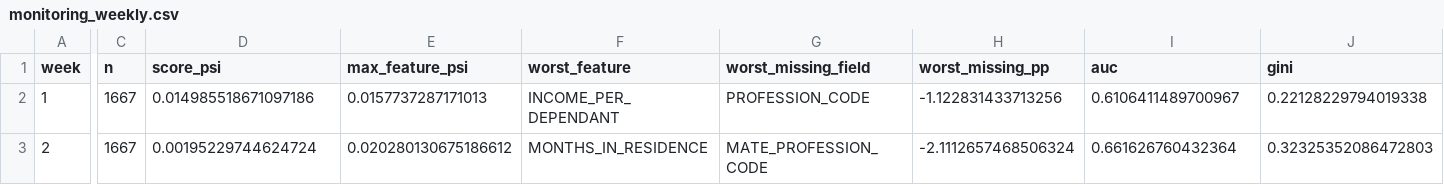
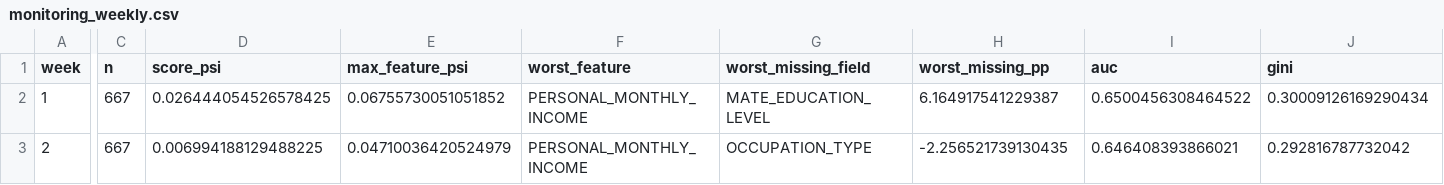
Before and after one commit to saretha9189/Credit-and-risk-model-, a CSV file: outputs/monitoring_weekly.csv, drawn as a sheet; only a part is shown, gaps mark what is left out; the diff covers the shown part only; the diff names each change by its address in the sheet, - before the commit and + after, or states it on an @@ line.

Commit message:
Run out of the box on synthetic demo data; keep the course dataset private

```diff
--- a/outputs/monitoring_weekly.csv
+++ b/outputs/monitoring_weekly.csv
-C2:C3 (n): 1667
+C2:C3 (n): 667
-D2 (score_psi): 0.014985518671097186
+D2 (score_psi): 0.026444054526578425
-E2 (max_feature_psi): 0.0157737287171013
+E2 (max_feature_psi): 0.06755730051051852
-F2 (worst_feature): INCOME_PER_DEPENDANT
+F2 (worst_feature): PERSONAL_MONTHLY_INCOME
-G2 (worst_missing_field): PROFESSION_CODE
+G2 (worst_missing_field): MATE_EDUCATION_LEVEL
-H2 (worst_missing_pp): -1.122831433713256
+H2 (worst_missing_pp): 6.164917541229387
-I2 (auc): 0.6106411489700967
+I2 (auc): 0.6500456308464522
-J2 (gini): 0.22128229794019338
+J2 (gini): 0.30009126169290434
-D3 (score_psi): 0.00195229744624724
+D3 (score_psi): 0.006994188129488225
-E3 (max_feature_psi): 0.020280130675186612
+E3 (max_feature_psi): 0.04710036420524979
-F3 (worst_feature): MONTHS_IN_RESIDENCE
+F3 (worst_feature): PERSONAL_MONTHLY_INCOME
-G3 (worst_missing_field): MATE_PROFESSION_CODE
+G3 (worst_missing_field): OCCUPATION_TYPE
-H3 (worst_missing_pp): -2.1112657468506324
+H3 (worst_missing_pp): -2.256521739130435
-I3 (auc): 0.661626760432364
+I3 (auc): 0.646408393866021
-J3 (gini): 0.32325352086472803
+J3 (gini): 0.292816787732042
```
Also changed, not shown: 53 edited cells elsewhere in this file, 16 other files.
